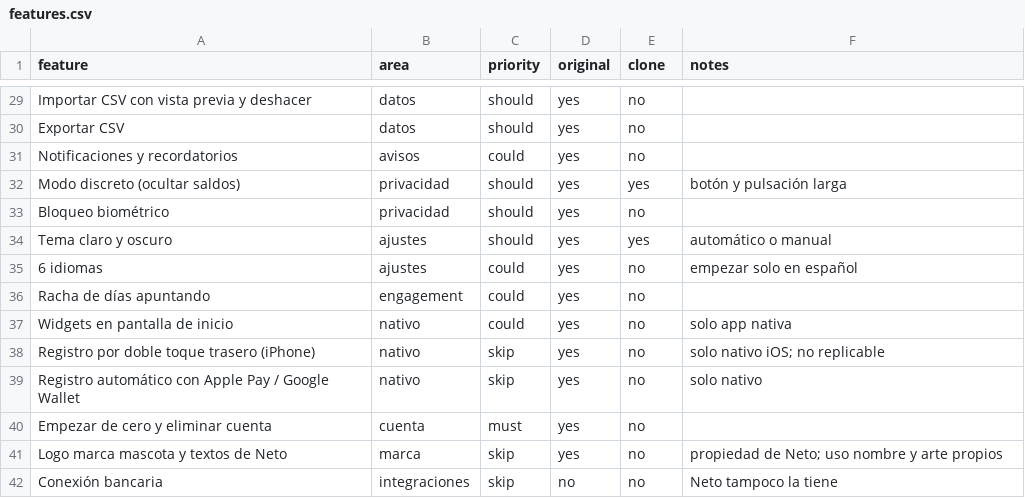
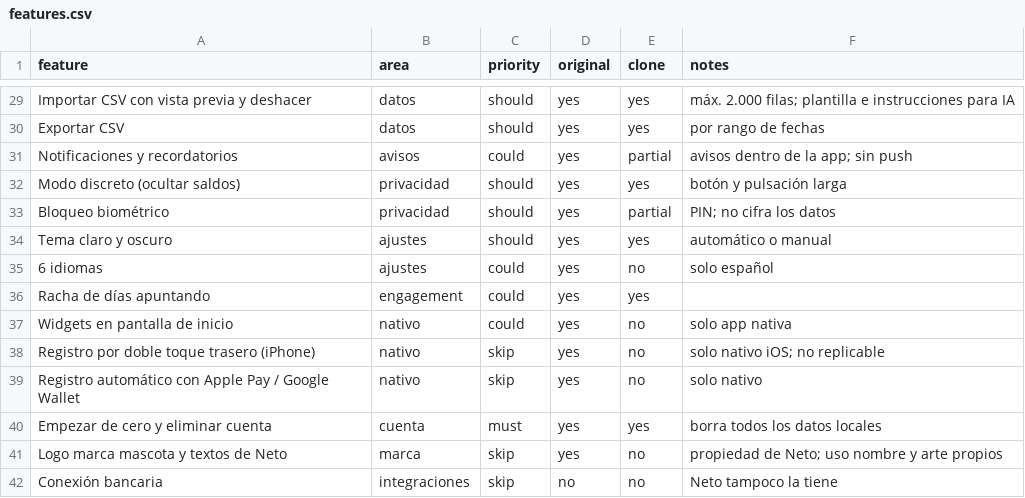
Before and after one commit to Miguelangel2507/mi-laboratorio, a CSV file: replica/features.csv, drawn as a sheet; only a part is shown, gaps mark what is left out; the diff covers the shown part only; the diff names each change by its address in the sheet, - before the commit and + after, or states it on an @@ line.

```diff
--- a/replica/features.csv
+++ b/replica/features.csv
-E29:E30 (clone): no
+E29:E30 (clone): yes
-F29 (notes): (empty)
+F29 (notes): máx. 2.000 filas; plantilla e instrucciones para IA
-F30 (notes): (empty)
+F30 (notes): por rango de fechas
-E31 (clone): no
+E31 (clone): partial
-F31 (notes): (empty)
+F31 (notes): avisos dentro de la app; sin push
-E33 (clone): no
+E33 (clone): partial
-F33 (notes): (empty)
+F33 (notes): PIN; no cifra los datos
-F35 (notes): empezar solo en español
+F35 (notes): solo español
-E36 (clone): no
+E36 (clone): yes
-E40 (clone): no
+E40 (clone): yes
-F40 (notes): (empty)
+F40 (notes): borra todos los datos locales
```
Also changed, not shown: 35 edited cells elsewhere in this file, 52 other files.
